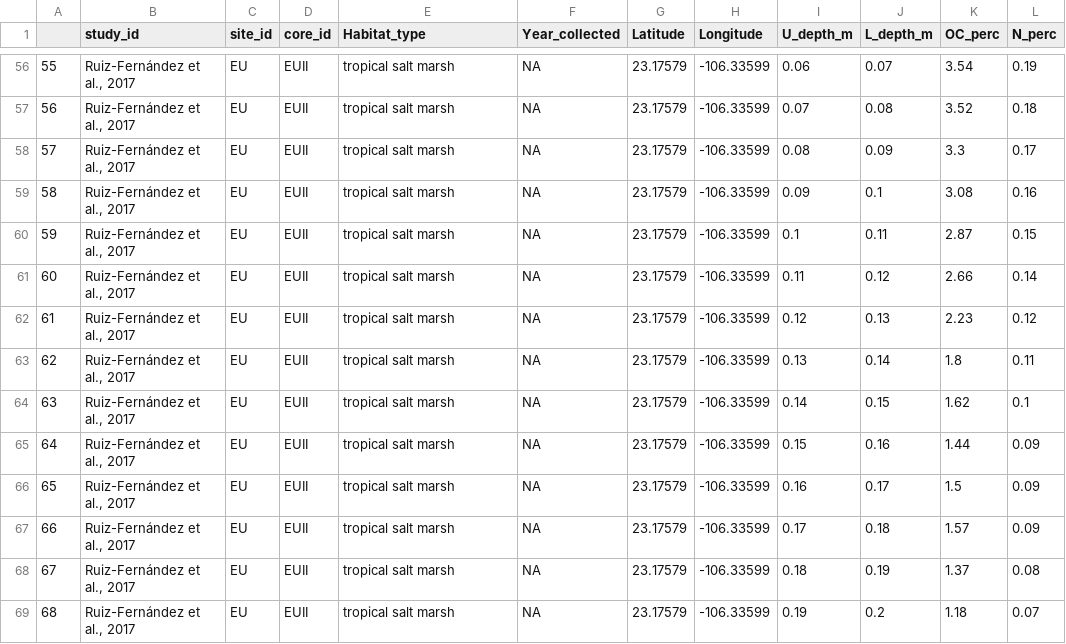
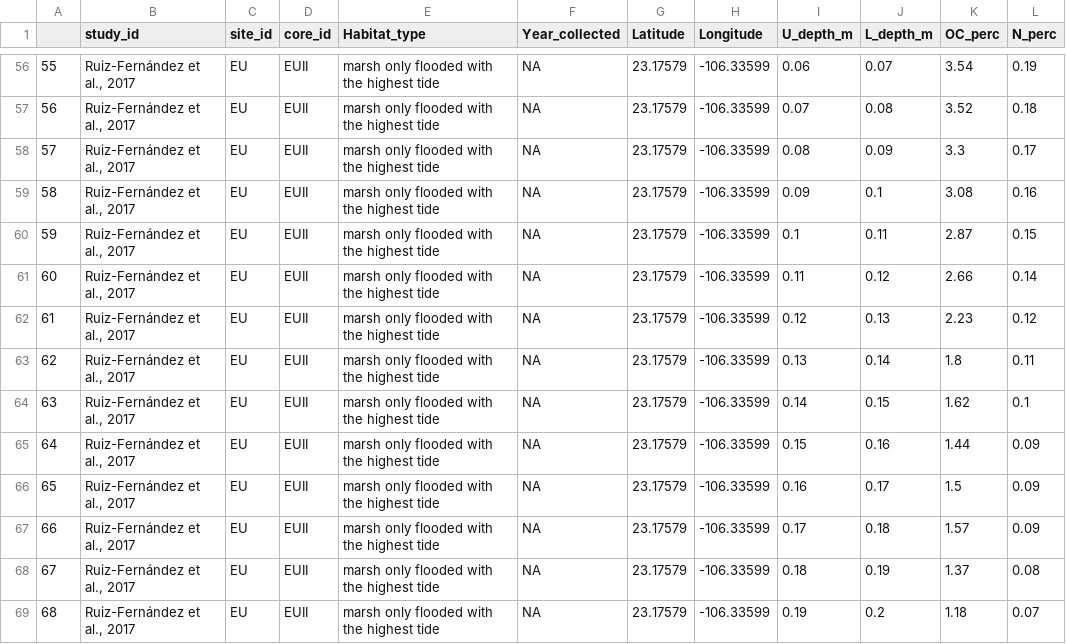
Before and after one commit to phillipriv9/BlueNitrogen, a CSV file: data/refined/acrf.csv, drawn as a sheet; only a part is shown, gaps mark what is left out; the diff covers the shown part only; the diff names each change by its address in the sheet, - before the commit and + after, or states it on an @@ line.

```diff
--- a/data/refined/acrf.csv
+++ b/data/refined/acrf.csv
-E56:E69 (Habitat_type): tropical salt marsh
+E56:E69 (Habitat_type): marsh only flooded with the highest tide
```
Also changed, not shown: 179 edited cells elsewhere in this file.
